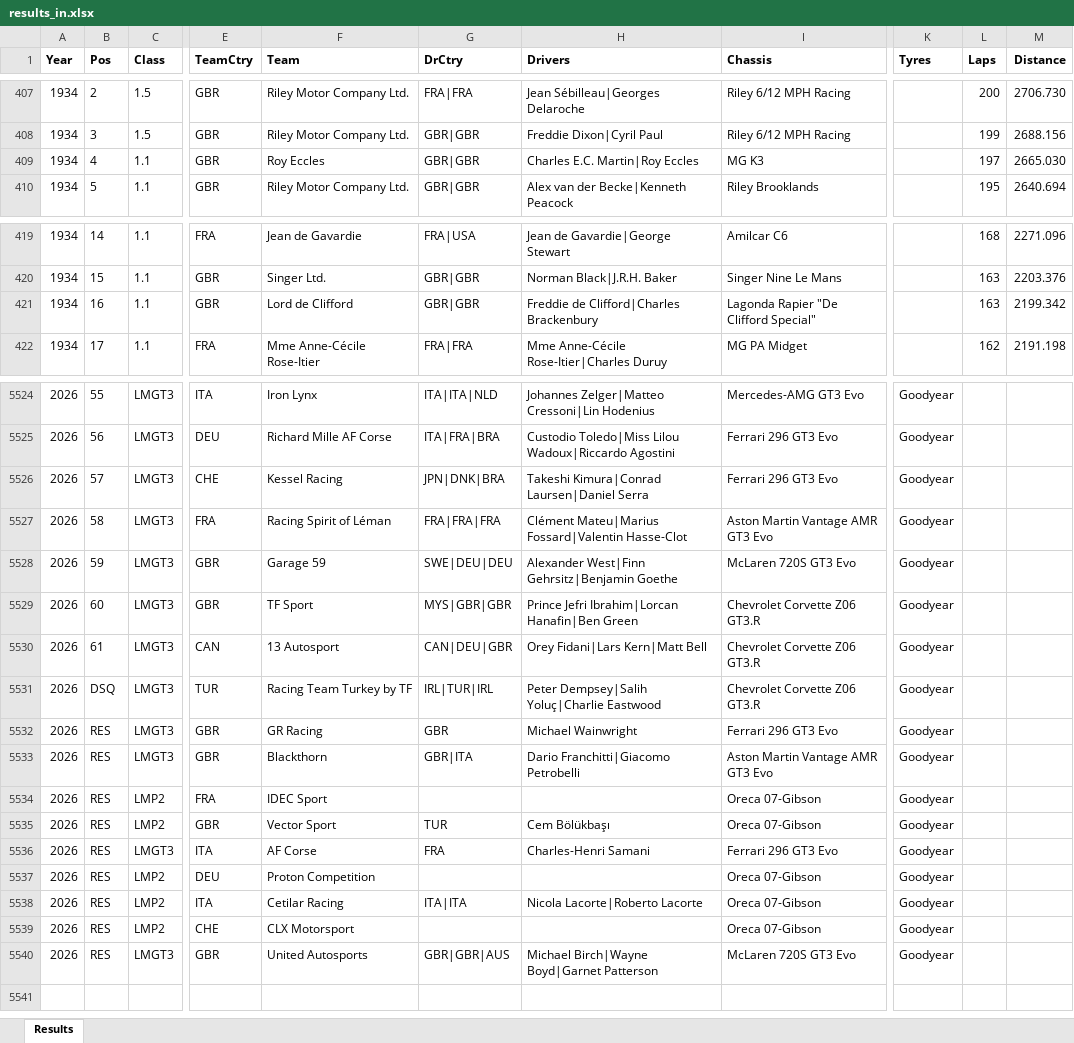
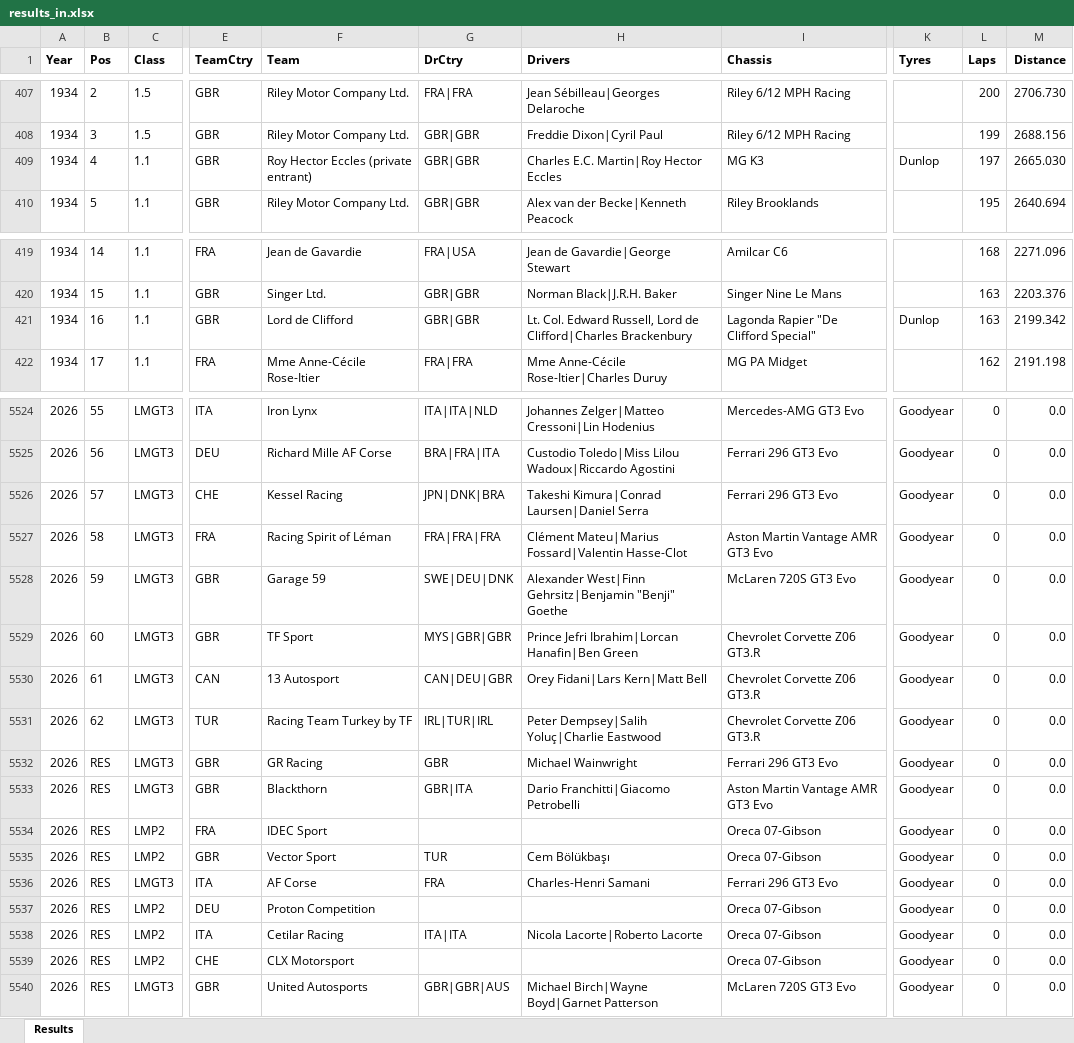
Before and after one commit to gdsotirov/lemans24, an Excel workbook: db/data/results_in.xlsx, sheet Results, drawn as a sheet; only a part is shown, gaps mark what is left out; values as stored, in another font and other column widths than the file's, no borders; charts and pictures and conditional formats not drawn; the diff covers the shown part only; the diff names each change by its address in the sheet, - before the commit and + after, or states it on an @@ line.

Commit message:
Correct more driver and team names, 2026 starting grid

```diff
--- a/db/data/results_in.xlsx (sheet Results)
+++ b/db/data/results_in.xlsx (sheet Results)
-F409 (Team): Roy Eccles
+F409 (Team): Roy Hector Eccles (private entrant)
-H409 (Drivers): Charles E.C. Martin|Roy Eccles
+H409 (Drivers): Charles E.C. Martin|Roy Hector Eccles
-K409 (Tyres): (empty)
+K409 (Tyres): Dunlop
-H421 (Drivers): Freddie de Clifford|Charles…
+H421 (Drivers): Lt. Col. Edward Russell, Lord de Clifford|Charles…
-K421 (Tyres): (empty)
+K421 (Tyres): Dunlop
-L5524:L5540 (Laps): (empty)
+L5524:L5540 (Laps): 0
-M5524:M5540 (Distance): (empty)
+M5524:M5540 (Distance): 0.0
-G5525 (DrCtry): ITA|FRA|BRA
+G5525 (DrCtry): BRA|FRA|ITA
-G5528 (DrCtry): SWE|DEU|DEU
+G5528 (DrCtry): SWE|DEU|DNK
-H5528 (Drivers): …West|Finn Gehrsitz|Benjamin Goethe
+H5528 (Drivers): …West|Finn Gehrsitz|Benjamin "Benji" Goethe
-B5531 (Pos): DSQ
+B5531 (Pos): 62
```
Also changed, not shown: 142 edited cells and cell formats elsewhere in this sheet, 1 other file.
